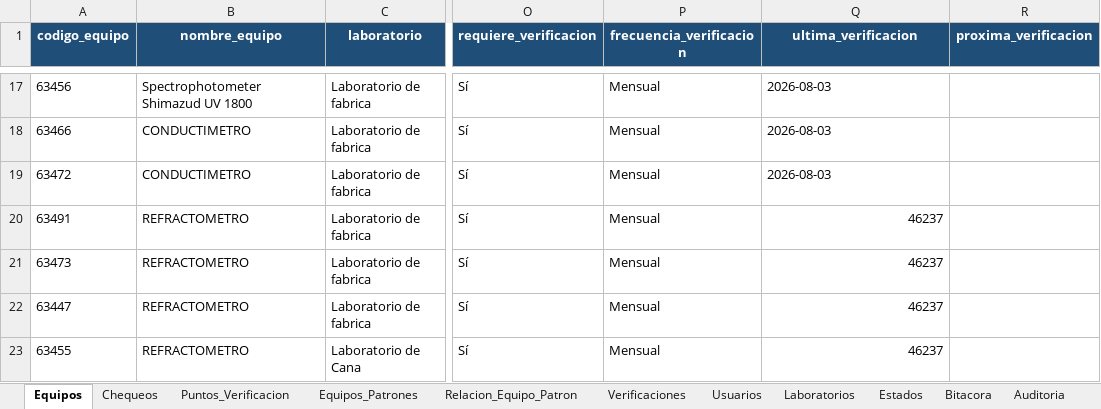
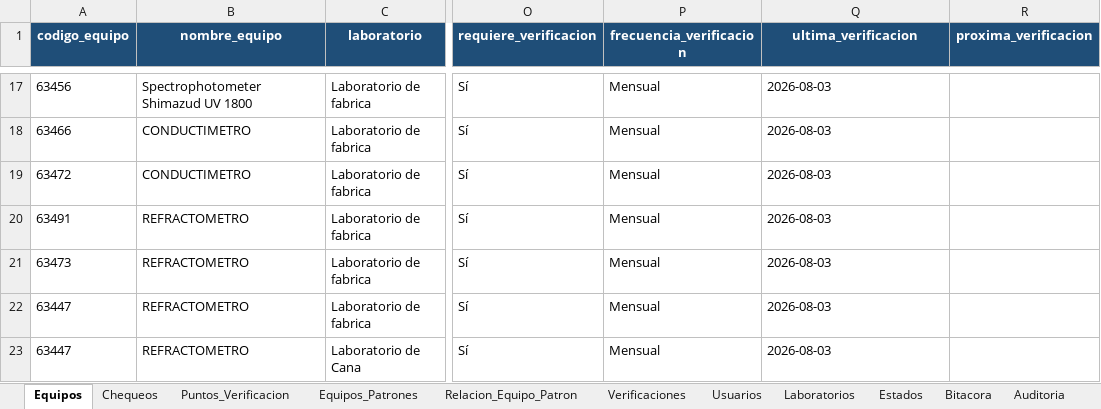
Before and after one commit to dfreyes0210/PROVICHECK-Enterprise, an Excel workbook: data/PROVICHECK_Base_Datos.xlsx, sheet Equipos, drawn as a sheet; only a part is shown, gaps mark what is left out; values as stored, in another font and other column widths than the file's, no borders; table styles not drawn; the diff names each change by its address in the sheet, - before the commit and + after, or states it on an @@ line.

```diff
--- a/data/PROVICHECK_Base_Datos.xlsx (sheet Equipos)
+++ b/data/PROVICHECK_Base_Datos.xlsx (sheet Equipos)
-Q20:Q23 (ultima_verificacion): 46237
+Q20:Q23 (ultima_verificacion): 2026-08-03
-Q20:Q23 alignment: right
+Q20:Q23 alignment: left
-A23 (codigo_equipo): 63455
+A23 (codigo_equipo): 63447
```
Also changed, not shown: sheet Puntos_Verificacion, sheet Equipos_Patrones, sheet Relacion_Equipo_Patron.
